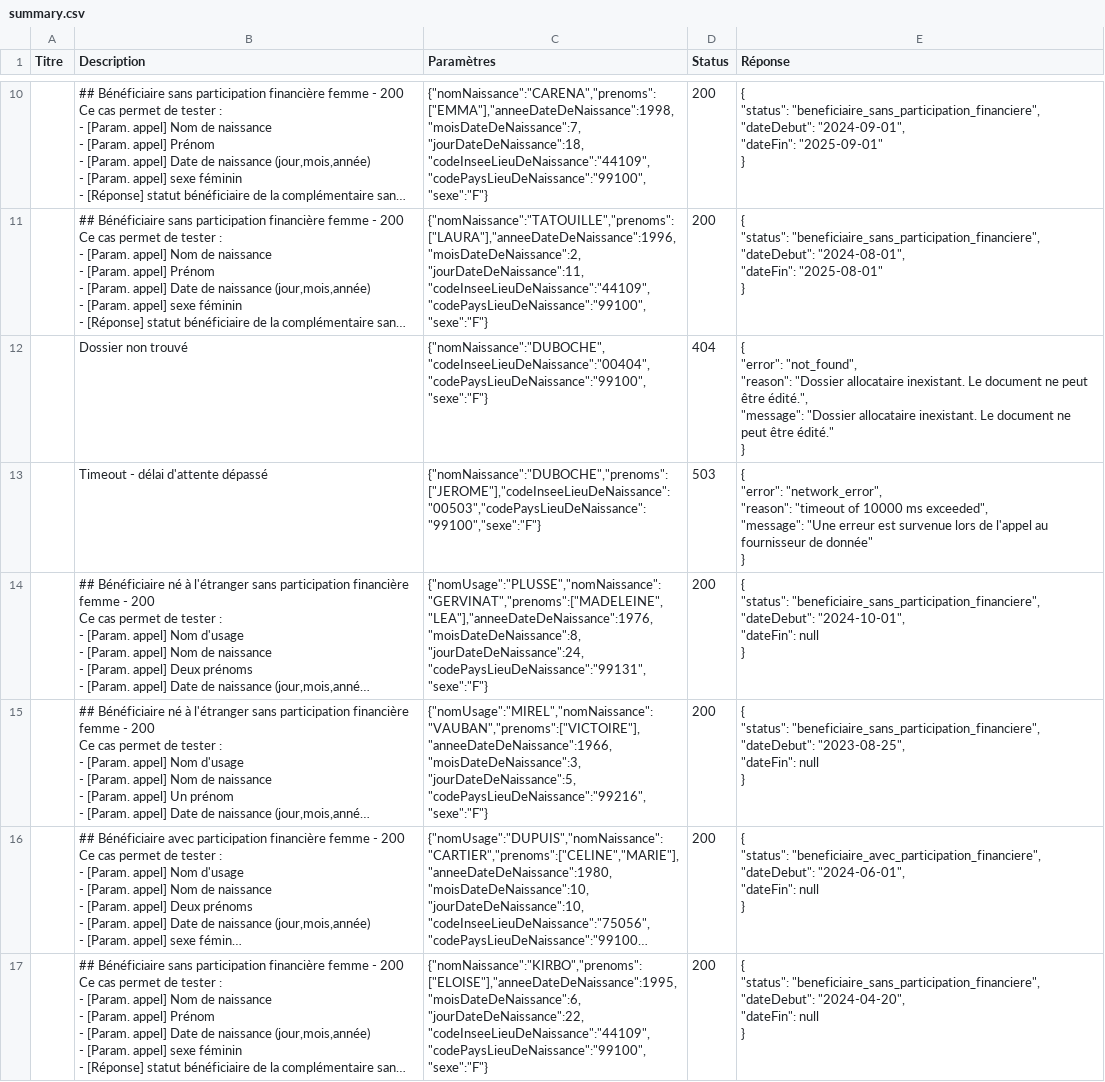
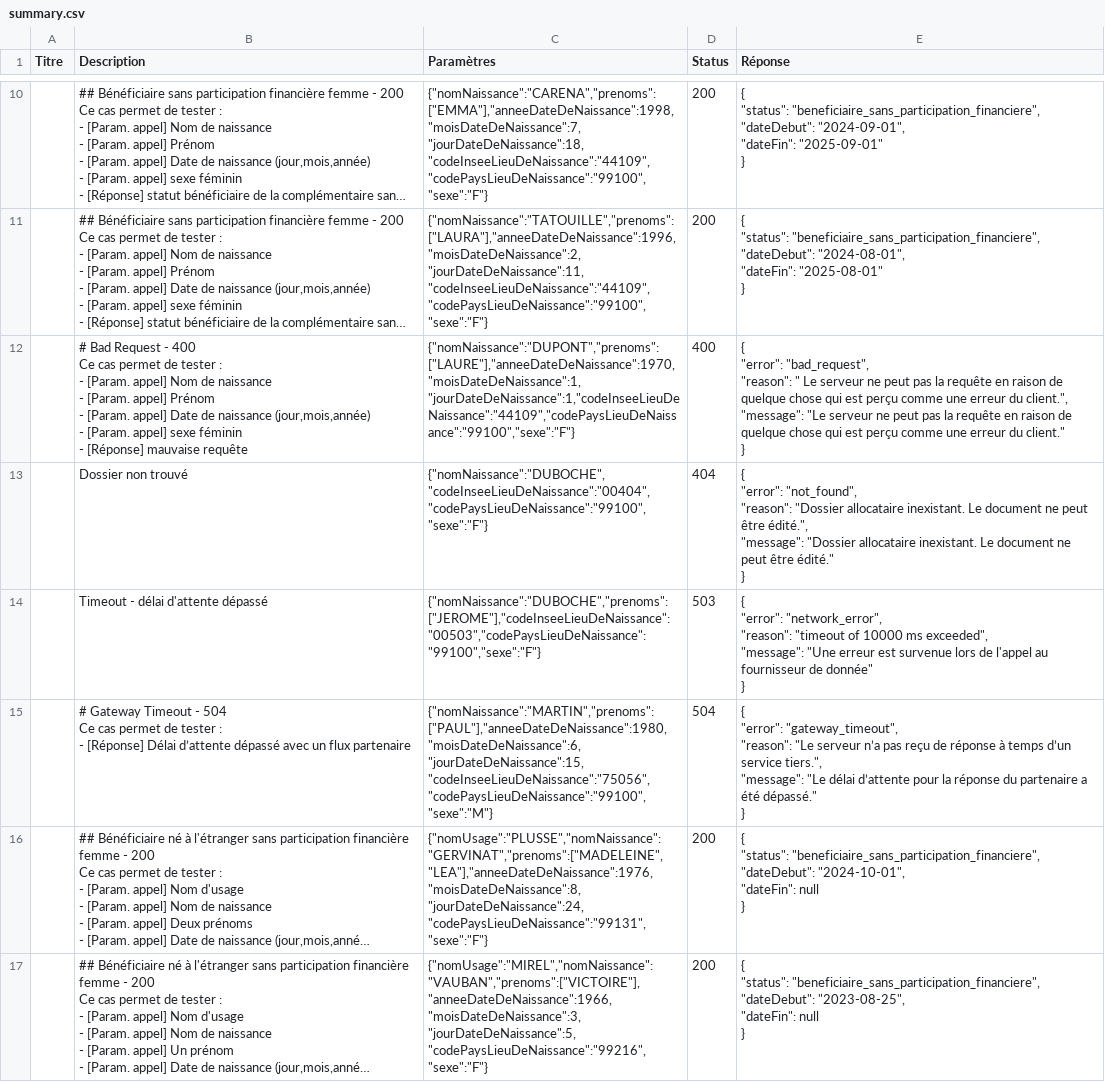
Before and after one commit to etalab/siade_staging_data, a CSV file: payloads/api_particulier_v2_cnav_complementaire_sante_solidaire/summary.csv, drawn as a sheet; only a part is shown, gaps mark what is left out; the shorter side is filled out with more unchanged rows; long unchanged cells end in …; ↵ is a line break in a cell; the diff names each change by its address in the sheet, - before the commit and + after, or states it on an @@ line.

```diff
--- a/payloads/api_particulier_v2_cnav_complementaire_sante_solidaire/summary.csv
+++ b/payloads/api_particulier_v2_cnav_complementaire_sante_solidaire/summary.csv
+row 12:  | # Bad Request - 400 ↵ Ce cas permet de tester : ↵ - [Param. appel] Nom de naissance ↵ - [Param. appel] Prénom ↵ - [Param. appel] Date de naissance (jour,mois,année) ↵ - [Param. appel] sexe féminin ↵ - [Réponse] mauvaise requête | {"nomNaissance":"DUPONT","prenoms":["LAURE"],"anneeDateDeNaissance":1970,"moisDateDeNaissance":1,"jourDateDeNaissance":1,"codeInseeLieuDeNaissance":"44109","codePaysLieuDeNaissance":"99100","sexe":"F"} | 400 | { ↵ "error": "bad_request", ↵ "reason": " Le serveur ne peut pas la requête en raison de quelque chose qui est perçu comme une erreur du client.", ↵ "message": "Le serveur ne peut pas la requête en raison de quelque chose qui est perçu comme une erreur du client." ↵ }
+row 15:  | # Gateway Timeout - 504 ↵ Ce cas permet de tester : ↵ - [Réponse] Délai d’attente dépassé avec un flux partenaire | {"nomNaissance":"MARTIN","prenoms":["PAUL"],"anneeDateDeNaissance":1980,"moisDateDeNaissance":6,"jourDateDeNaissance":15,"codeInseeLieuDeNaissance":"75056","codePaysLieuDeNaissance":"99100","sexe":"M"} | 504 | { ↵ "error": "gateway_timeout", ↵ "reason": "Le serveur n’a pas reçu de réponse à temps d’un service tiers.", ↵ "message": "Le délai d’attente pour la réponse du partenaire a été dépassé." ↵ }
```
Also changed, not shown: payloads/api_particulier_v3_dsnj_service_national_with_civility/summary.csv, payloads/api_particulier_v3_dsnj_service_national_with_france_connect/summary.csv, 6 other files.
